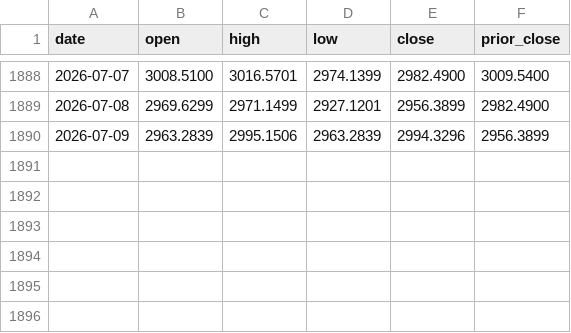
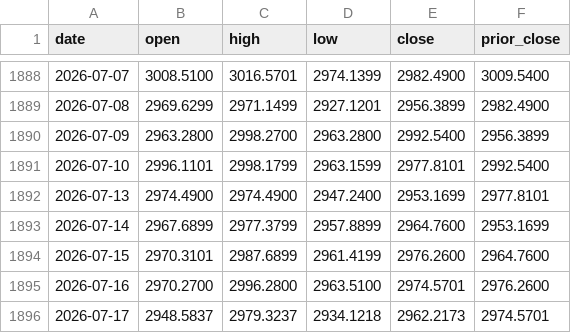
Before and after one commit to magis-capital-partners/spx-0dte, a CSV file: data/calendar/rut_daily.csv, drawn as a sheet; only a part is shown, gaps mark what is left out.

```diff
--- a/data/calendar/rut_daily.csv
+++ b/data/calendar/rut_daily.csv
@@ -1889,2 +1889,8 @@ date,open,high,low,close,prior_close
 2026-07-08,2969.6299,2971.1499,2927.1201,2956.3899,2982.4900
-2026-07-09,2963.2839,2995.1506,2963.2839,2994.3296,2956.3899
+2026-07-09,2963.2800,2998.2700,2963.2800,2992.5400,2956.3899
+2026-07-10,2996.1101,2998.1799,2963.1599,2977.8101,2992.5400
+2026-07-13,2974.4900,2974.4900,2947.2400,2953.1699,2977.8101
+2026-07-14,2967.6899,2977.3799,2957.8899,2964.7600,2953.1699
+2026-07-15,2970.3101,2987.6899,2961.4199,2976.2600,2964.7600
+2026-07-16,2970.2700,2996.2800,2963.5100,2974.5701,2976.2600
+2026-07-17,2948.5837,2979.3237,2934.1218,2962.2173,2974.5701
```
Also changed, not shown: data/calendar/ixic_daily.csv, data/calendar/spx_daily.csv, 10 other files.
